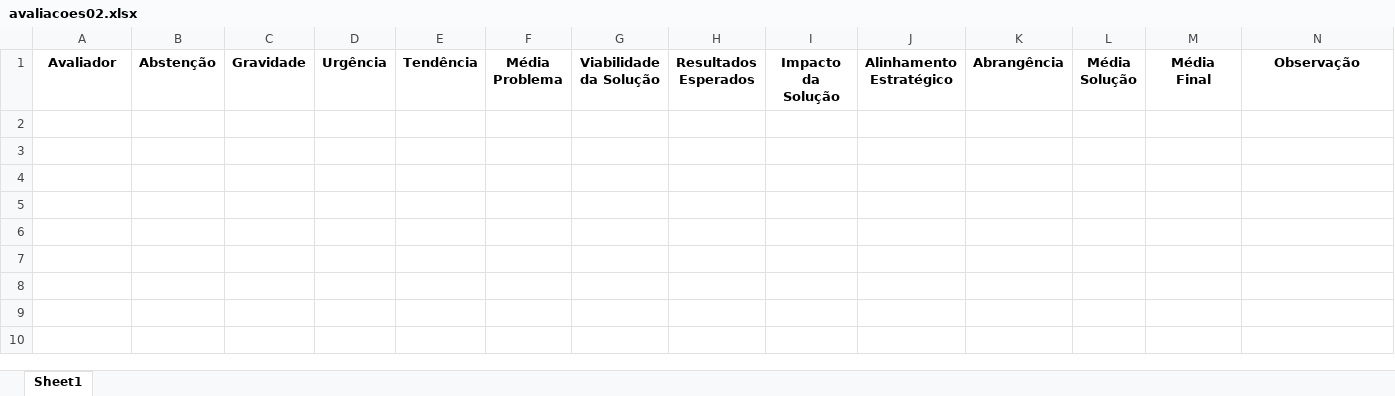
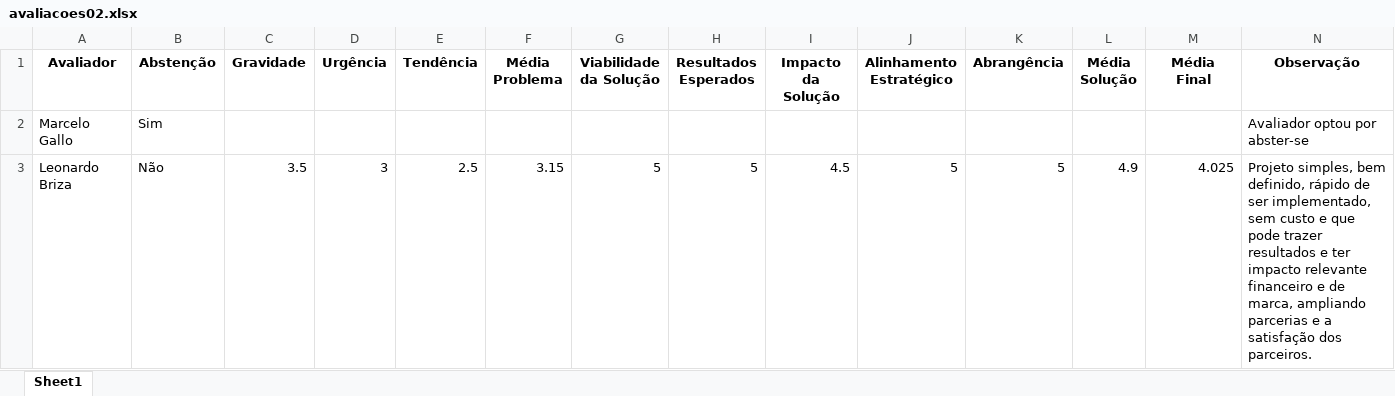
Before and after one commit to rafaelbarretoo/SistemaAvCIP, an Excel workbook: avaliacoes02.xlsx, sheet Sheet1, drawn as a sheet; values as stored, in another font and other column widths than the file's, no borders; the diff names each change by its address in the sheet, - before the commit and + after, or states it on an @@ line.

```diff
--- a/avaliacoes02.xlsx (sheet Sheet1)
+++ b/avaliacoes02.xlsx (sheet Sheet1)
+row 2: Marcelo Gallo | Sim |  |  |  |  |  |  |  |  |  |  |  | Avaliador optou por abster-se
+row 3: Leonardo Briza | Não | 3.5 | 3 | 2.5 | 3.15 | 5 | 5 | 4.5 | 5 | 5 | 4.9 | 4.025 | Projeto simples, bem definido, rápido de ser implementado, sem custo e que pode trazer resultados e ter impacto relevante financeiro e de marca, ampliando parcerias e a satisfação dos parceiros.
```
Also changed, not shown: avaliacoes01.xlsx.
